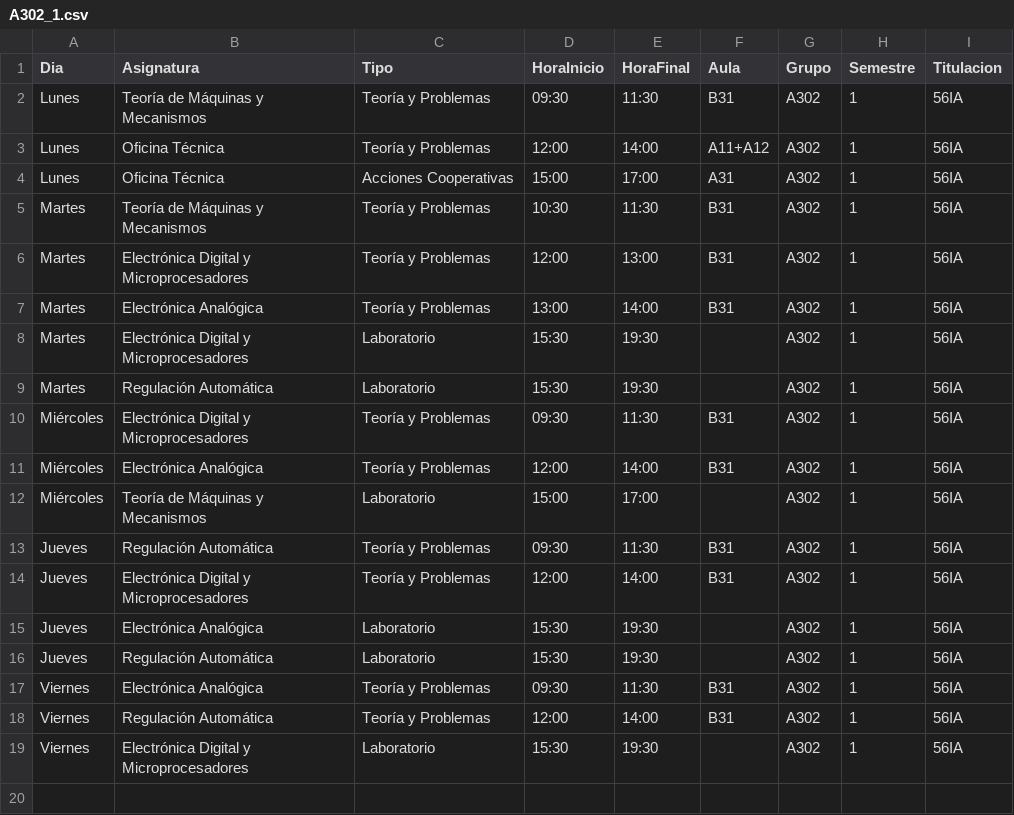
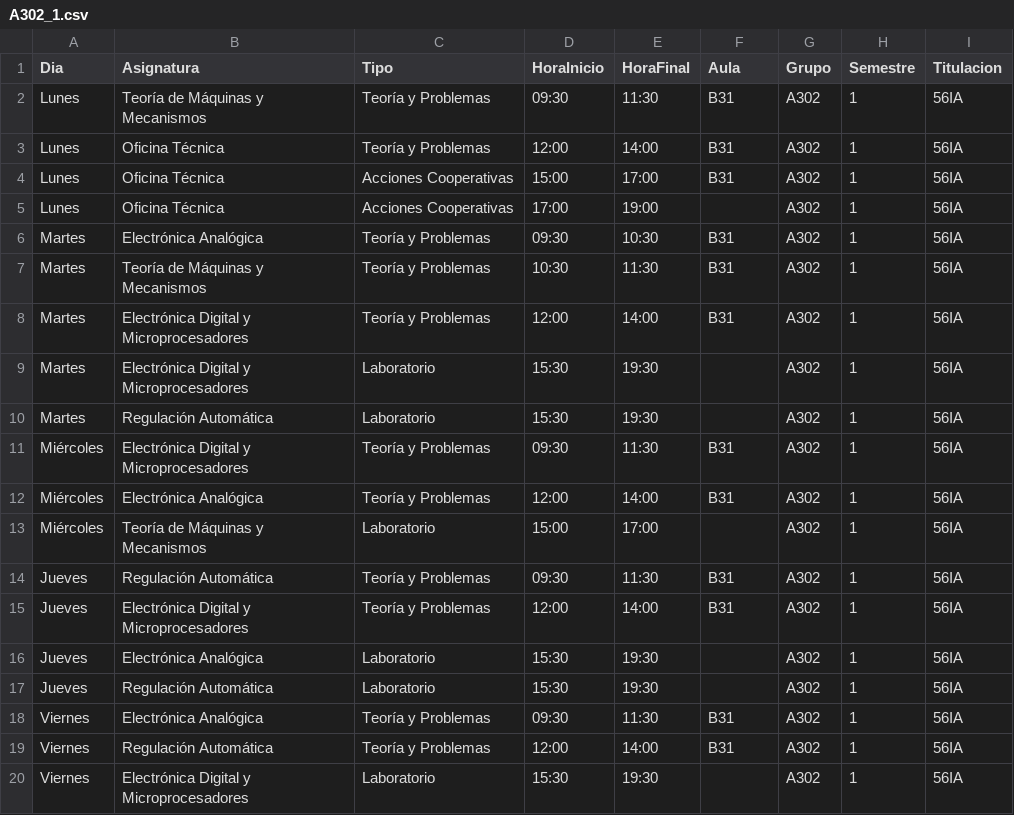
Before and after one commit to SOA-ETSIDI/horarios, a CSV file: csv/A302_1.csv, drawn as a sheet.

Commit message:
Actualiza horarios y aulas

```diff
--- a/csv/A302_1.csv
+++ b/csv/A302_1.csv
@@ -2,7 +2,8 @@
 "Lunes";"Teoría de Máquinas y Mecanismos";"Teoría y Problemas";"09:30";"11:30";"B31";"A302";1;"56IA"
-"Lunes";"Oficina Técnica";"Teoría y Problemas";"12:00";"14:00";"A11+A12";"A302";1;"56IA"
-"Lunes";"Oficina Técnica";"Acciones Cooperativas";"15:00";"17:00";"A31";"A302";1;"56IA"
+"Lunes";"Oficina Técnica";"Teoría y Problemas";"12:00";"14:00";"B31";"A302";1;"56IA"
+"Lunes";"Oficina Técnica";"Acciones Cooperativas";"15:00";"17:00";"B31";"A302";1;"56IA"
+"Lunes";"Oficina Técnica";"Acciones Cooperativas";"17:00";"19:00";"";"A302";1;"56IA"
+"Martes";"Electrónica Analógica";"Teoría y Problemas";"09:30";"10:30";"B31";"A302";1;"56IA"
 "Martes";"Teoría de Máquinas y Mecanismos";"Teoría y Problemas";"10:30";"11:30";"B31";"A302";1;"56IA"
-"Martes";"Electrónica Digital y Microprocesadores";"Teoría y Problemas";"12:00";"13:00";"B31";"A302";1;"56IA"
-"Martes";"Electrónica Analógica";"Teoría y Problemas";"13:00";"14:00";"B31";"A302";1;"56IA"
+"Martes";"Electrónica Digital y Microprocesadores";"Teoría y Problemas";"12:00";"14:00";"B31";"A302";1;"56IA"
 "Martes";"Electrónica Digital y Microprocesadores";"Laboratorio";"15:30";"19:30";"";"A302";1;"56IA"
```
Also changed, not shown: 4 other files.
